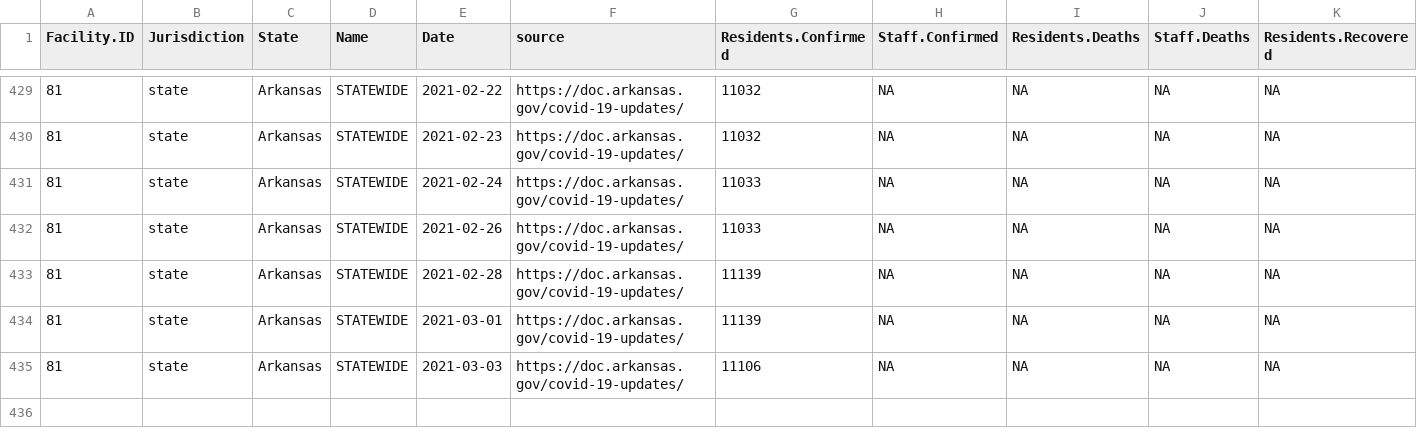
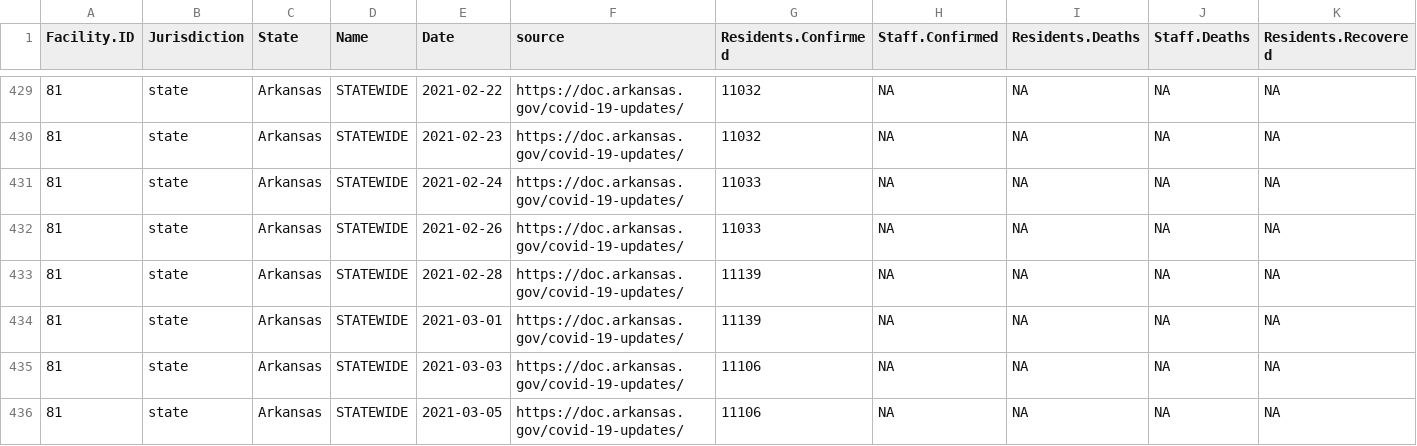
Before and after one commit to uclalawcovid19behindbars/historical-data, a CSV file: data/AR-historical-data.csv, drawn as a sheet; only a part is shown, gaps mark what is left out; rows hold the shown columns only; the diff names each change by its address in the sheet, - before the commit and + after, or states it on an @@ line.

```diff
--- a/data/AR-historical-data.csv
+++ b/data/AR-historical-data.csv
+row 436: 81 | state | Arkansas | STATEWIDE | 2021-03-05 | https://doc.arkansas.gov/covid-19-updates/ | 11106 | NA | NA | NA | NA
```
Also changed, not shown: 7 other files.
